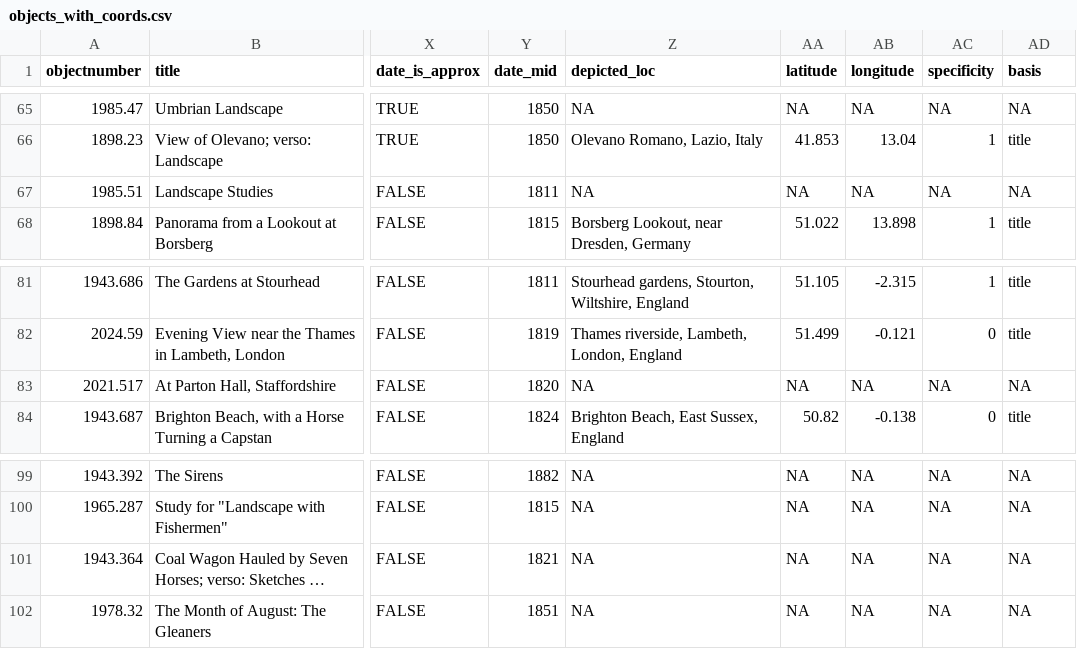
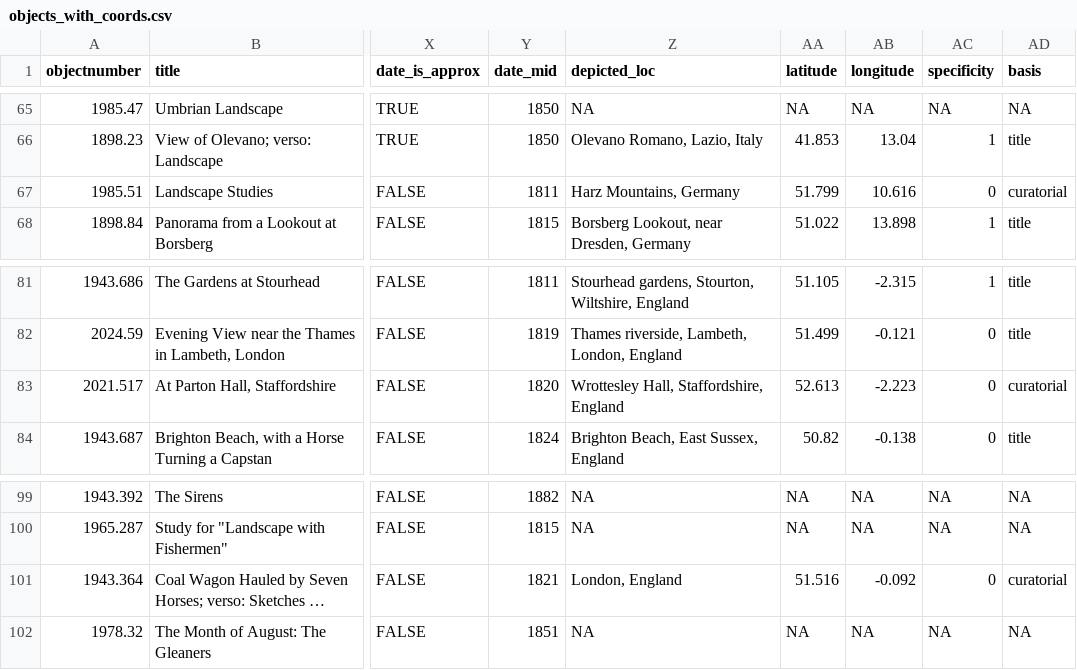
Before and after one commit to lukektan917/ham-landscape-gis, a CSV file: data/objects_with_coords.csv, drawn as a sheet; only a part is shown, gaps mark what is left out; long unchanged cells end in …; the diff names each change by its address in the sheet, - before the commit and + after, or states it on an @@ line.

```diff
--- a/data/objects_with_coords.csv
+++ b/data/objects_with_coords.csv
-Z67 (depicted_loc): NA
+Z67 (depicted_loc): Harz Mountains, Germany
-AA67 (latitude): NA
+AA67 (latitude): 51.799
-AB67 (longitude): NA
+AB67 (longitude): 10.616
-AC67 (specificity): NA
+AC67 (specificity): 0
-AD67 (basis): NA
+AD67 (basis): curatorial
-Z83 (depicted_loc): NA
+Z83 (depicted_loc): Wrottesley Hall, Staffordshire, England
-AA83 (latitude): NA
+AA83 (latitude): 52.613
-AB83 (longitude): NA
+AB83 (longitude): -2.223
-AC83 (specificity): NA
+AC83 (specificity): 0
-AD83 (basis): NA
+AD83 (basis): curatorial
-Z101 (depicted_loc): NA
+Z101 (depicted_loc): London, England
-AA101 (latitude): NA
+AA101 (latitude): 51.516
-AB101 (longitude): NA
+AB101 (longitude): -0.092
-AC101 (specificity): NA
+AC101 (specificity): 0
-AD101 (basis): NA
+AD101 (basis): curatorial
```
Also changed, not shown: 7 other files.
